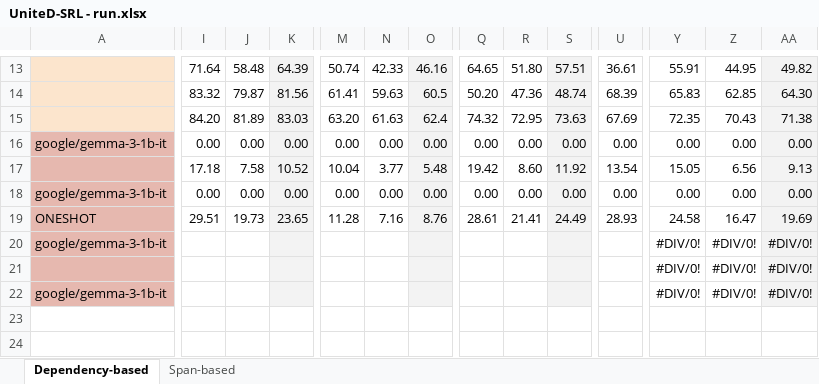
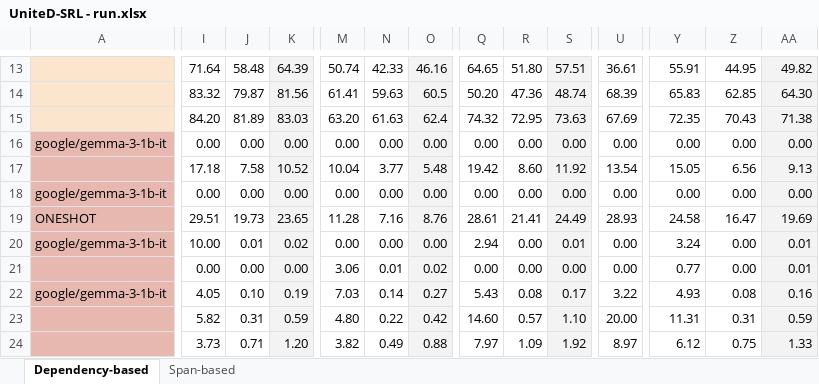
Before and after one commit to Vitolus/SRL, an Excel workbook: results/UniteD-SRL - run.xlsx, sheet Dependency-based, drawn as a sheet; only a part is shown, gaps mark what is left out; values as stored, in another font and other column widths than the file's, no borders; removed rows and columns are numbered as before the commit, all else as after; rows hold the shown columns only; the diff covers the shown part only; the diff names each change by its address in the sheet, - before the commit and + after, or states it on an @@ line.

Commit message:
Result file updated and fix for entire dataset

```diff
--- a/results/UniteD-SRL - run.xlsx (sheet Dependency-based)
+++ b/results/UniteD-SRL - run.xlsx (sheet Dependency-based)
-I20: (empty)
+I20: 10.00
-J20: (empty)
+J20: 0.01
-K20: (empty)
+K20: 0.02
-M20: (empty)
+M20: 0.00
-N20: (empty)
+N20: 0.00
-O20: (empty)
+O20: 0.00
-Q20: (empty)
+Q20: 2.94
-R20: (empty)
+R20: 0.00
-S20: (empty)
+S20: 0.01
-U20: (empty)
+U20: 0.00
-Y20: #DIV/0!
+Y20: 3.24
-Z20: #DIV/0!
+Z20: 0.00
-AA20: #DIV/0!
+AA20: 0.01
-row 21:  |  |  |  |  |  |  |  |  |  |  | #DIV/0! | #DIV/0! | #DIV/0!
+row 21:  | 0.00 | 0.00 | 0.00 | 3.06 | 0.01 | 0.02 | 0.00 | 0.00 | 0.00 | 0.00 | 0.77 | 0.00 | 0.01
-I22: (empty)
+I22: 4.05
-J22: (empty)
+J22: 0.10
-K22: (empty)
+K22: 0.19
-M22: (empty)
+M22: 7.03
-N22: (empty)
+N22: 0.14
-O22: (empty)
+O22: 0.27
-Q22: (empty)
+Q22: 5.43
-R22: (empty)
+R22: 0.08
-S22: (empty)
+S22: 0.17
-U22: (empty)
+U22: 3.22
-Y22: #DIV/0!
+Y22: 4.93
-Z22: #DIV/0!
+Z22: 0.08
-AA22: #DIV/0!
+AA22: 0.16
+row 23:  | 5.82 | 0.31 | 0.59 | 4.80 | 0.22 | 0.42 | 14.60 | 0.57 | 1.10 | 20.00 | 11.31 | 0.31 | 0.59
+row 24:  | 3.73 | 0.71 | 1.20 | 3.82 | 0.49 | 0.88 | 7.97 | 1.09 | 1.92 | 8.97 | 6.12 | 0.75 | 1.33
```
Also changed, not shown: 1 added row and 4 edited cells elsewhere in this sheet, sheet Span-based, 1 other file.
